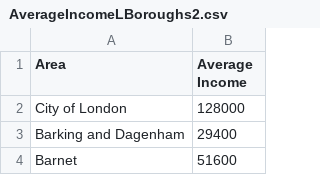
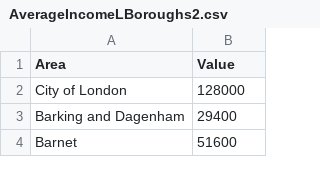
Before and after one commit to Symran19/Symran19.github.io, a CSV file: AverageIncomeLBoroughs2.csv, drawn as a sheet; only a part is shown.

Commit message:
Update AverageIncomeLBoroughs2.csv

```diff
--- a/AverageIncomeLBoroughs2.csv
+++ b/AverageIncomeLBoroughs2.csv
@@ -1,2 +1,2 @@
-Area,Average Income
+Area,Value
 City of London,128000
```
